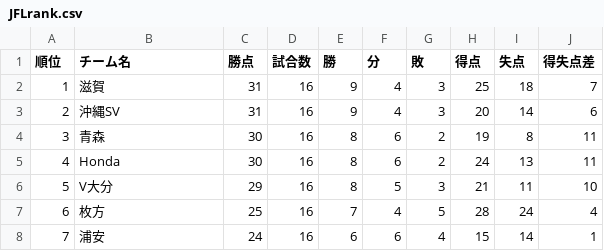
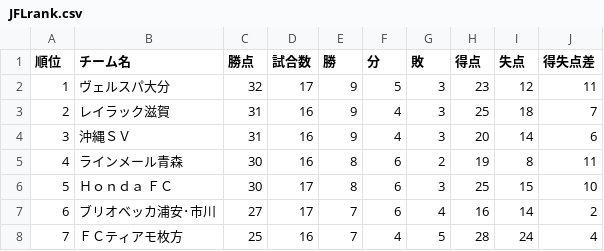
Before and after one commit to jleague-big-club/jleague-big-club, a CSV file: data/JFLrank.csv, drawn as a sheet; only a part is shown; the diff covers the shown part only.

```diff
--- a/data/JFLrank.csv
+++ b/data/JFLrank.csv
@@ -1,8 +1,8 @@
 順位,チーム名,勝点,試合数,勝,分,敗,得点,失点,得失点差
-1,滋賀,31,16,9,4,3,25,18,7
-2,沖縄SV,31,16,9,4,3,20,14,6
-3,青森,30,16,8,6,2,19,8,11
-4,Honda,30,16,8,6,2,24,13,11
-5,V大分,29,16,8,5,3,21,11,10
-6,枚方,25,16,7,4,5,28,24,4
-7,浦安,24,16,6,6,4,15,14,1
+1,ヴェルスパ大分,32,17,9,5,3,23,12,11
+2,レイラック滋賀,31,16,9,4,3,25,18,7
+3,沖縄ＳＶ,31,16,9,4,3,20,14,6
+4,ラインメール青森,30,16,8,6,2,19,8,11
+5,Ｈｏｎｄａ ＦＣ,30,17,8,6,3,25,15,10
+6,ブリオベッカ浦安･市川,27,17,7,6,4,16,14,2
+7,ＦＣティアモ枚方,25,16,7,4,5,28,24,4
```
Also changed, not shown: 1 added row, 1 removed row and 47 edited cells elsewhere in this file, data/j1rank.csv, data/j3rank.csv, 7 other files.
